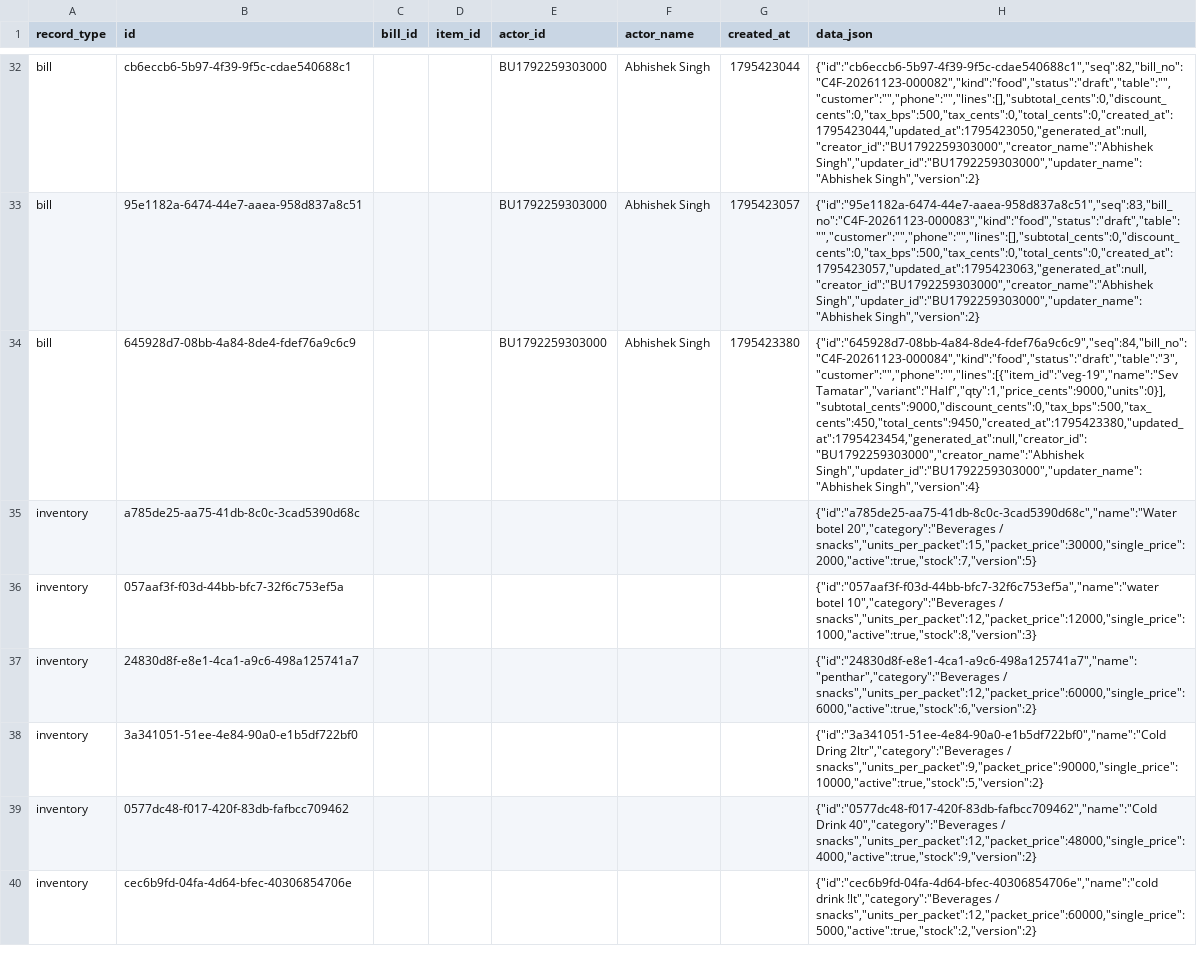
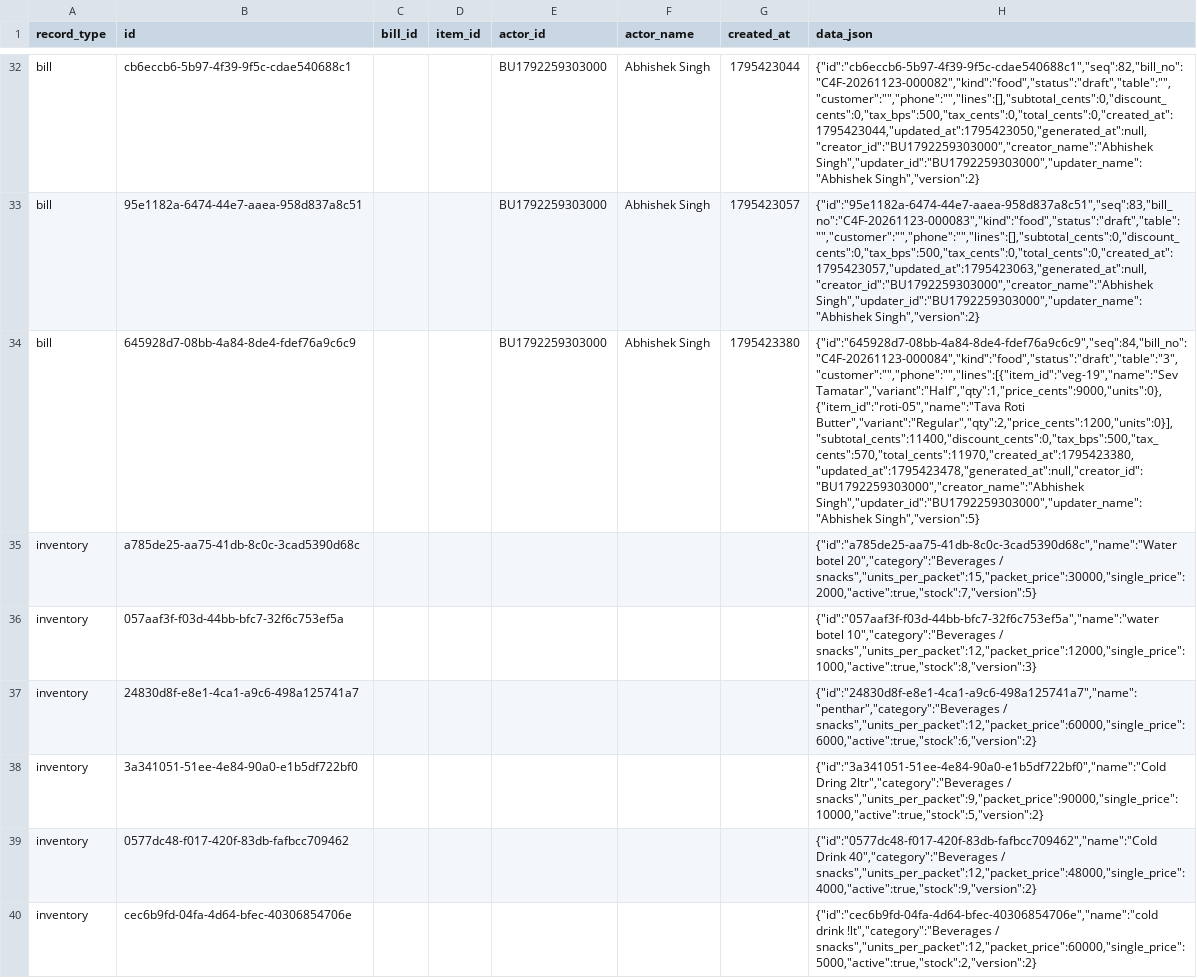
Before and after one commit to BRIJBHAN-SINGH234/call4all, a CSV file: data/billing-records.csv, drawn as a sheet; only a part is shown, gaps mark what is left out; the diff covers the shown part only; the diff names each change by its address in the sheet, - before the commit and + after, or states it on an @@ line.

Commit message:
Update shared billing CSV [skip ci]

```diff
--- a/data/billing-records.csv
+++ b/data/billing-records.csv
-H34 (data_json): {"id":"645928d7-08bb-4a84-8de4-fdef76a9c6c9","seq":84,"bill_no":"C4F-20261123-000084","kind":"food","status":"draft","table":"3","customer":"","phone":"","lines":[{"item_id":"veg-19","name":"Sev Tamatar","variant":"Half","qty":1,"price_cents":9000,"units":0}],"subtotal_cents":9000,"discount_cents":0,"tax_bps":500,"tax_cents":450,"total_cents":9450,"created_at":1795423380,"updated_at":1795423454,"generated_at":null,"creator_id":"BU1792259303000","creator_name":"Abhishek Singh","updater_id":"BU1792259303000","updater_name":"Abhishek Singh","version":4}
+H34 (data_json): {"id":"645928d7-08bb-4a84-8de4-fdef76a9c6c9","seq":84,"bill_no":"C4F-20261123-000084","kind":"food","status":"draft","table":"3","customer":"","phone":"","lines":[{"item_id":"veg-19","name":"Sev Tamatar","variant":"Half","qty":1,"price_cents":9000,"units":0},{"item_id":"roti-05","name":"Tava Roti Butter","variant":"Regular","qty":2,"price_cents":1200,"units":0}],"subtotal_cents":11400,"discount_cents":0,"tax_bps":500,"tax_cents":570,"total_cents":11970,"created_at":1795423380,"updated_at":1795423478,"generated_at":null,"creator_id":"BU1792259303000","creator_name":"Abhishek Singh","updater_id":"BU1792259303000","updater_name":"Abhishek Singh","version":5}
```
Also changed, not shown: 2 added rows elsewhere in this file.
